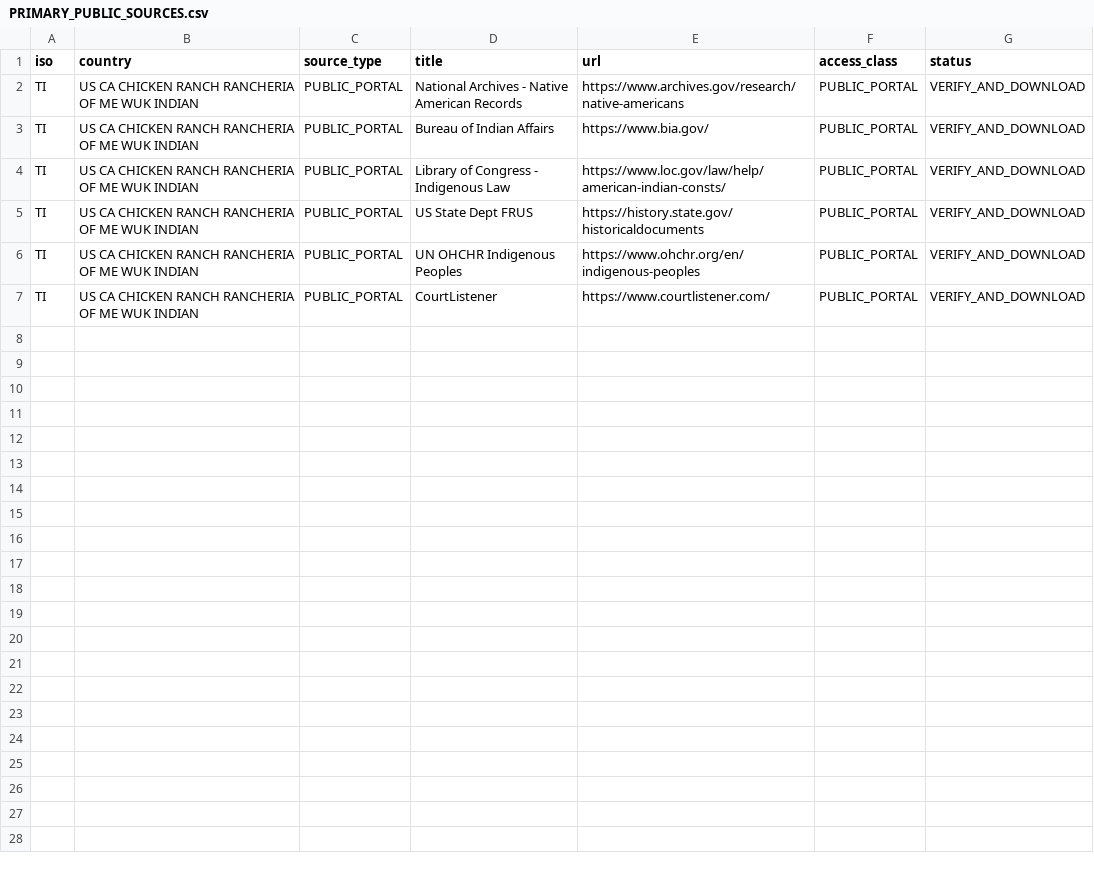
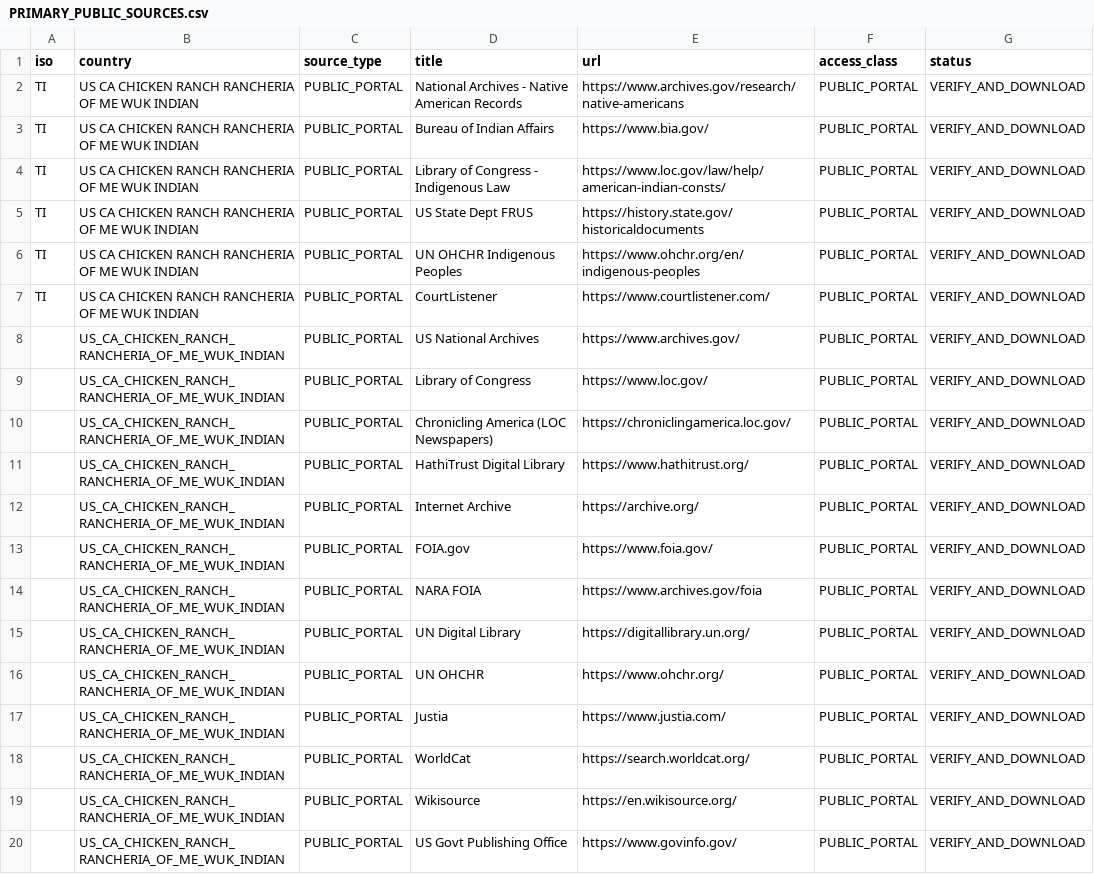
Before and after one commit to GlobalRestitutionAlliance/turtle-island-us-ca-chicken-ranch-rancheria-of-me-wuk-indian-master-litigation, a CSV file: 03_Evidentiary_Exhibits/PRIMARY_PUBLIC_SOURCES.csv, drawn as a sheet.

Commit message:
Expand primary public source registries (Batch 2)

```diff
--- a/03_Evidentiary_Exhibits/PRIMARY_PUBLIC_SOURCES.csv
+++ b/03_Evidentiary_Exhibits/PRIMARY_PUBLIC_SOURCES.csv
@@ -7 +7,14 @@ TI,US CA CHICKEN RANCH RANCHERIA OF ME WUK INDIAN,PUBLIC_PORTAL,UN OHCHR Indigen
 TI,US CA CHICKEN RANCH RANCHERIA OF ME WUK INDIAN,PUBLIC_PORTAL,CourtListener,https://www.courtlistener.com/,PUBLIC_PORTAL,VERIFY_AND_DOWNLOAD
+,US_CA_CHICKEN_RANCH_RANCHERIA_OF_ME_WUK_INDIAN,PUBLIC_PORTAL,US National Archives,https://www.archives.gov/,PUBLIC_PORTAL,VERIFY_AND_DOWNLOAD
+,US_CA_CHICKEN_RANCH_RANCHERIA_OF_ME_WUK_INDIAN,PUBLIC_PORTAL,Library of Congress,https://www.loc.gov/,PUBLIC_PORTAL,VERIFY_AND_DOWNLOAD
+,US_CA_CHICKEN_RANCH_RANCHERIA_OF_ME_WUK_INDIAN,PUBLIC_PORTAL,Chronicling America (LOC Newspapers),https://chroniclingamerica.loc.gov/,PUBLIC_PORTAL,VERIFY_AND_DOWNLOAD
+,US_CA_CHICKEN_RANCH_RANCHERIA_OF_ME_WUK_INDIAN,PUBLIC_PORTAL,HathiTrust Digital Library,https://www.hathitrust.org/,PUBLIC_PORTAL,VERIFY_AND_DOWNLOAD
+,US_CA_CHICKEN_RANCH_RANCHERIA_OF_ME_WUK_INDIAN,PUBLIC_PORTAL,Internet Archive,https://archive.org/,PUBLIC_PORTAL,VERIFY_AND_DOWNLOAD
+,US_CA_CHICKEN_RANCH_RANCHERIA_OF_ME_WUK_INDIAN,PUBLIC_PORTAL,FOIA.gov,https://www.foia.gov/,PUBLIC_PORTAL,VERIFY_AND_DOWNLOAD
+,US_CA_CHICKEN_RANCH_RANCHERIA_OF_ME_WUK_INDIAN,PUBLIC_PORTAL,NARA FOIA,https://www.archives.gov/foia,PUBLIC_PORTAL,VERIFY_AND_DOWNLOAD
+,US_CA_CHICKEN_RANCH_RANCHERIA_OF_ME_WUK_INDIAN,PUBLIC_PORTAL,UN Digital Library,https://digitallibrary.un.org/,PUBLIC_PORTAL,VERIFY_AND_DOWNLOAD
+,US_CA_CHICKEN_RANCH_RANCHERIA_OF_ME_WUK_INDIAN,PUBLIC_PORTAL,UN OHCHR,https://www.ohchr.org/,PUBLIC_PORTAL,VERIFY_AND_DOWNLOAD
+,US_CA_CHICKEN_RANCH_RANCHERIA_OF_ME_WUK_INDIAN,PUBLIC_PORTAL,Justia,https://www.justia.com/,PUBLIC_PORTAL,VERIFY_AND_DOWNLOAD
+,US_CA_CHICKEN_RANCH_RANCHERIA_OF_ME_WUK_INDIAN,PUBLIC_PORTAL,WorldCat,https://search.worldcat.org/,PUBLIC_PORTAL,VERIFY_AND_DOWNLOAD
+,US_CA_CHICKEN_RANCH_RANCHERIA_OF_ME_WUK_INDIAN,PUBLIC_PORTAL,Wikisource,https://en.wikisource.org/,PUBLIC_PORTAL,VERIFY_AND_DOWNLOAD
+,US_CA_CHICKEN_RANCH_RANCHERIA_OF_ME_WUK_INDIAN,PUBLIC_PORTAL,US Govt Publishing Office,https://www.govinfo.gov/,PUBLIC_PORTAL,VERIFY_AND_DOWNLOAD
```
Also changed, not shown: 2 other files.
